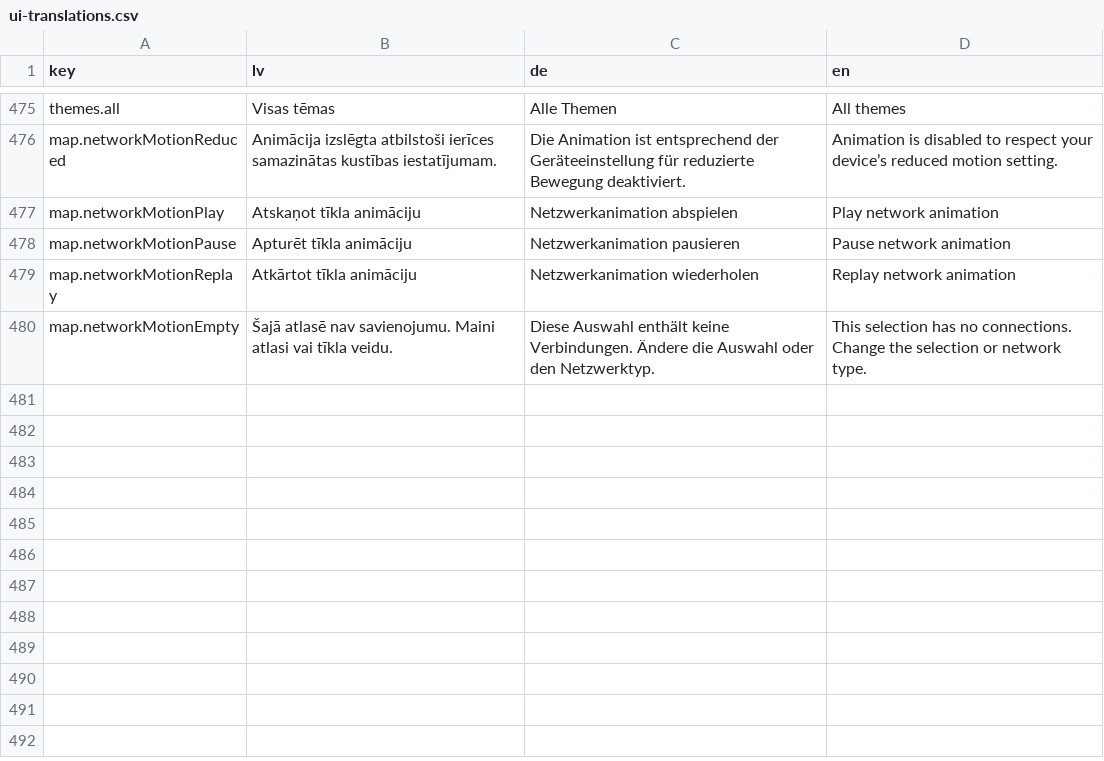
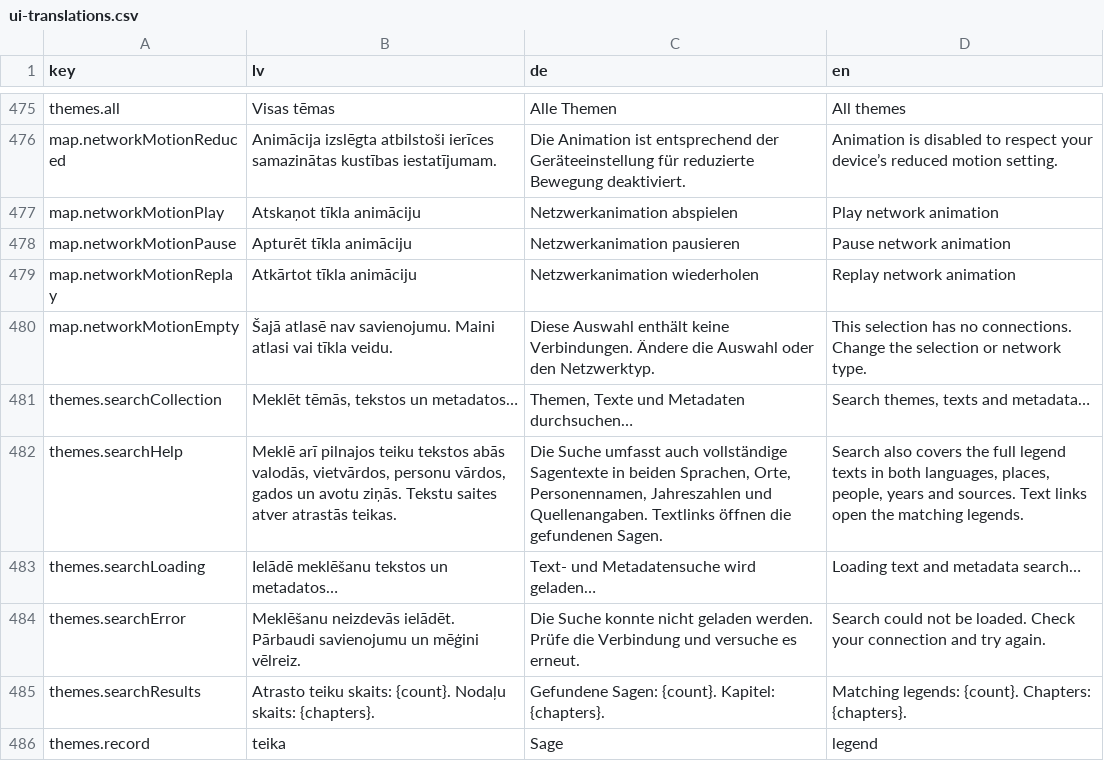
Before and after one commit to ul-dhc/teikas, a CSV file: translations/ui-translations.csv, drawn as a sheet; only a part is shown, gaps mark what is left out.

Commit message:
Search full legend texts and metadata from themes page

```diff
--- a/translations/ui-translations.csv
+++ b/translations/ui-translations.csv
@@ -480 +480,7 @@ themes.all,Visas tēmas,Alle Themen,All themes
 "map.networkMotionEmpty","Šajā atlasē nav savienojumu. Maini atlasi vai tīkla veidu.","Diese Auswahl enthält keine Verbindungen. Ändere die Auswahl oder den Netzwerktyp.","This selection has no connections. Change the selection or network type."
+themes.searchCollection,"Meklēt tēmās, tekstos un metadatos…","Themen, Texte und Metadaten durchsuchen…","Search themes, texts and metadata…"
+themes.searchHelp,"Meklē arī pilnajos teiku tekstos abās valodās, vietvārdos, personu vārdos, gados un avotu ziņās. Tekstu saites atver atrastās teikas.","Die Suche umfasst auch vollständige Sagentexte in beiden Sprachen, Orte, Personennamen, Jahreszahlen und Quellenangaben. Textlinks öffnen die gefundenen Sagen.","Search also covers the full legend texts in both languages, places, people, years and sources. Text links open the matching legends."
+themes.searchLoading,Ielādē meklēšanu tekstos un metadatos…,Text- und Metadatensuche wird geladen…,Loading text and metadata search…
+themes.searchError,Meklēšanu neizdevās ielādēt. Pārbaudi savienojumu un mēģini vēlreiz.,Die Suche konnte nicht geladen werden. Prüfe die Verbindung und versuche es erneut.,Search could not be loaded. Check your connection and try again.
+themes.searchResults,Atrasto teiku skaits: {count}. Nodaļu skaits: {chapters}.,Gefundene Sagen: {count}. Kapitel: {chapters}.,Matching legends: {count}. Chapters: {chapters}.
+themes.record,teika,Sage,legend
```
Also changed, not shown: 5 other files.
